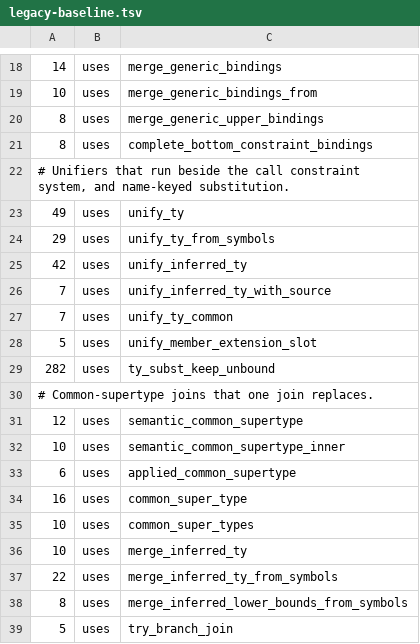
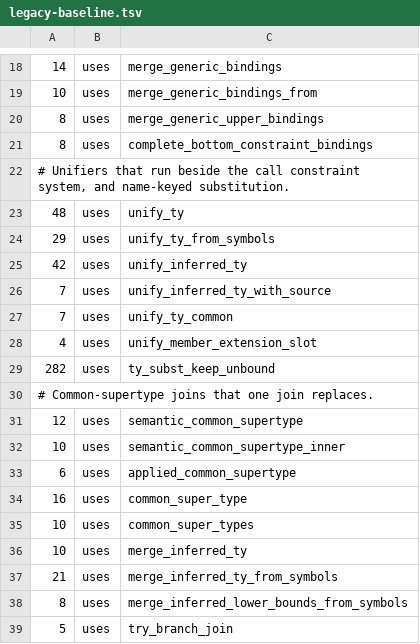
Before and after one commit to qnox/krusty, a TSV file: legacy-baseline.tsv, drawn as a sheet; only a part is shown, gaps mark what is left out.

```diff
--- a/legacy-baseline.tsv
+++ b/legacy-baseline.tsv
@@ -22,3 +22,3 @@
 # Unifiers that run beside the call constraint system, and name-keyed substitution.
-49	uses	unify_ty
+48	uses	unify_ty
 29	uses	unify_ty_from_symbols
@@ -27,3 +27,3 @@
 7	uses	unify_ty_common
-5	uses	unify_member_extension_slot
+4	uses	unify_member_extension_slot
 282	uses	ty_subst_keep_unbound
@@ -36,3 +36,3 @@
 10	uses	merge_inferred_ty
-22	uses	merge_inferred_ty_from_symbols
+21	uses	merge_inferred_ty_from_symbols
 8	uses	merge_inferred_lower_bounds_from_symbols
```
Also changed, not shown: 2 other files.
